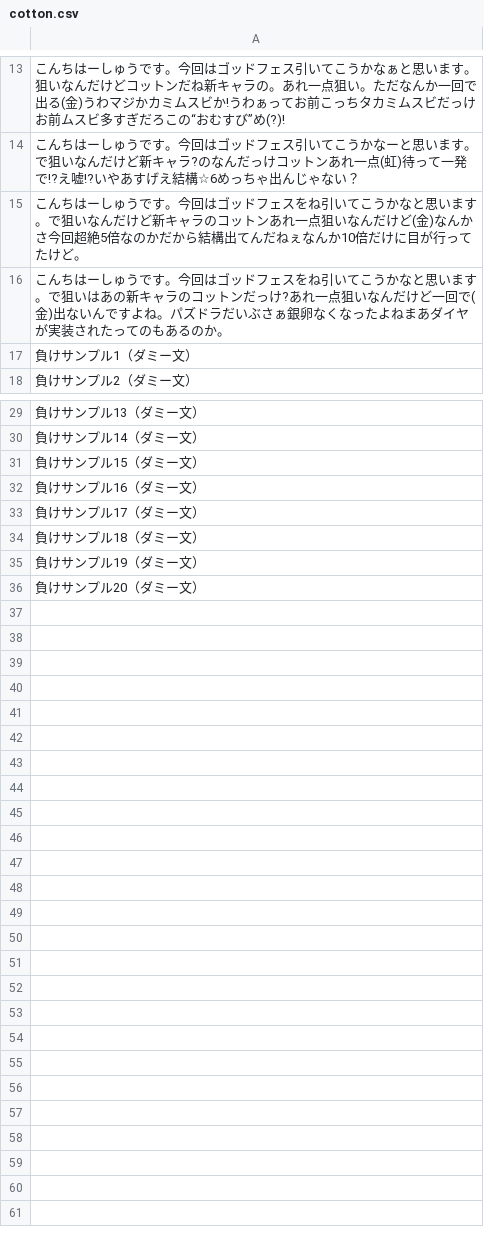
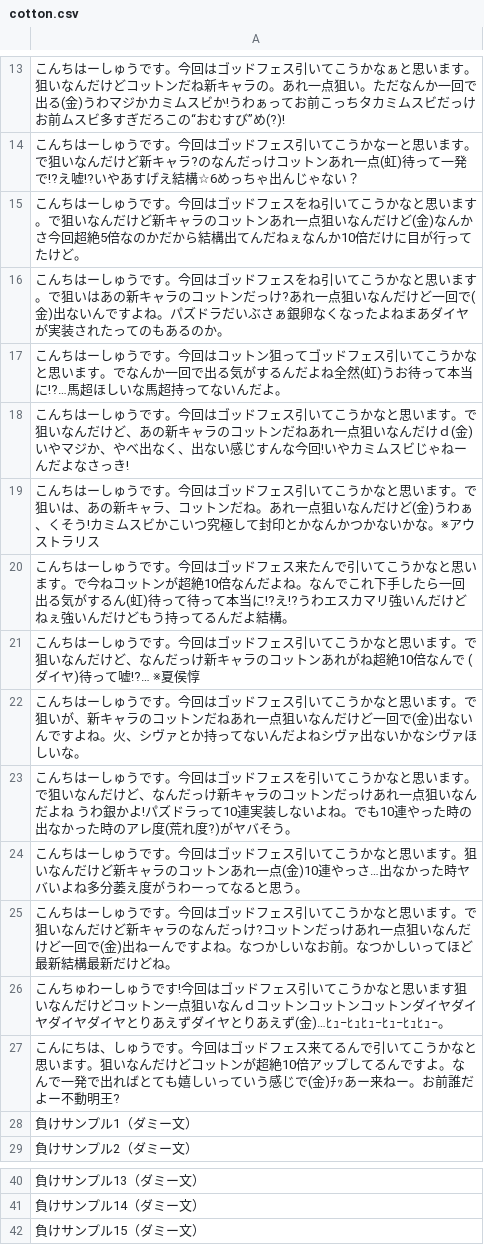
Before and after one commit to owante/yarasedouga_bot, a CSV file: csv/lost/cotton.csv, drawn as a sheet; only a part is shown, gaps mark what is left out.

Commit message:
Add words

```diff
--- a/csv/lost/cotton.csv
+++ b/csv/lost/cotton.csv
@@ -16,2 +16,13 @@
 こんちはーしゅうです。今回はゴッドフェスをね引いてこうかなと思います。で狙いはあの新キャラのコットンだっけ?あれ一点狙いなんだけど一回で(金)出ないんですよね。パズドラだいぶさぁ銀卵なくなったよねまあダイヤが実装されたってのもあるのか。
+こんちはーしゅうです。今回はコットン狙ってゴッドフェス引いてこうかなと思います。でなんか一回で出る気がするんだよね全然(虹)うお待って本当に!?…馬超ほしいな馬超持ってないんだよ。
+こんちはーしゅうです。今回はゴッドフェス引いてこうかなと思います。で狙いなんだけど、あの新キャラのコットンだねあれ一点狙いなんだけｄ(金)いやマジか、やべ出なく、出ない感じすんな今回!いやカミムスビじゃねーんだよなさっき!
+こんちはーしゅうです。今回はゴッドフェス引いてこうかなと思います。で狙いは、あの新キャラ、コットンだね。あれ一点狙いなんだけど(金)うわぁ、くそう!カミムスビかこいつ究極して封印とかなんかつかないかな。※アウストラリス
+こんちはーしゅうです。今回はゴッドフェス来たんで引いてこうかなと思います。で今ねコットンが超絶10倍なんだよね。なんでこれ下手したら一回出る気がするん(虹)待って待って本当に!?え!?うわエスカマリ強いんだけどねぇ強いんだけどもう持ってるんだよ結構。
+こんちはーしゅうです。今回はゴッドフェス引いてこうかなと思います。で狙いなんだけど、なんだっけ新キャラのコットンあれがね超絶10倍なんで　(ダイヤ)待って嘘!?… ※夏侯惇
+こんちはーしゅうです。今回はゴッドフェス引いてこうかなと思います。で狙いが、新キャラのコットンだねあれ一点狙いなんだけど一回で(金)出ないんですよね。火、シヴァとか持ってないんだよねシヴァ出ないかなシヴァほしいな。
+こんちはーしゅうです。今回はゴッドフェスを引いてこうかなと思います。で狙いなんだけど、なんだっけ新キャラのコットンだっけあれ一点狙いなんだよね　うわ銀かよ!パズドラって10連実装しないよね。でも10連やった時の出なかった時のアレ度(荒れ度?)がヤバそう。
+こんちはーしゅうです。今回はゴッドフェス引いてこうかなと思います。狙いなんだけど新キャラのコットンあれ一点(金)10連やっさ…出なかった時ヤバいよね多分萎え度がうわーってなると思う。
+こんちはーしゅうです。今回はゴッドフェス引いてこうかなと思います。で狙いなんだけど新キャラのなんだっけ?コットンだっけあれ一点狙いなんだけど一回で(金)出ねーんですよね。なつかしいなお前。なつかしいってほど最新結構最新だけどね。
+こんちゅわーしゅうです!今回はゴッドフェス引いてこうかなと思います狙いなんだけどコットン一点狙いなんｄコットンコットンコットンダイヤダイヤダイヤダイヤとりあえずダイヤとりあえず(金)…ﾋｭ−ﾋｭﾋｭ−ﾋｭ−ﾋｭﾋｭ−。
+こんにちは、しゅうです。今回はゴッドフェス来てるんで引いてこうかなと思います。狙いなんだけどコットンが超絶10倍アップしてるんですよ。なんで一発で出ればとても嬉しいっていう感じで(金)ﾁｯあー来ねー。お前誰だよー不動明王?
 負けサンプル1（ダミー文）
@@ -31,6 +42 @@
 負けサンプル15（ダミー文）
-負けサンプル16（ダミー文）
-負けサンプル17（ダミー文）
-負けサンプル18（ダミー文）
-負けサンプル19（ダミー文）
-負けサンプル20（ダミー文）
```
